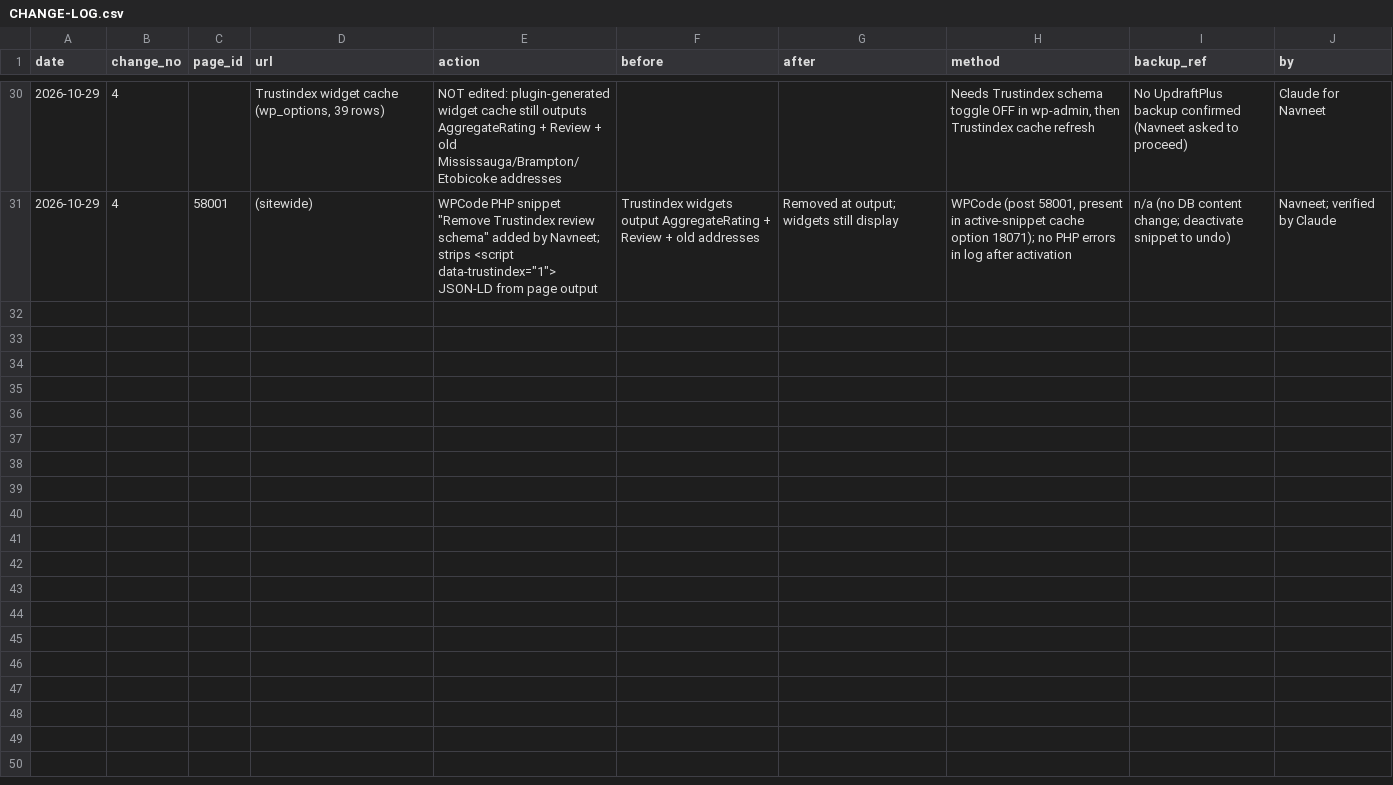
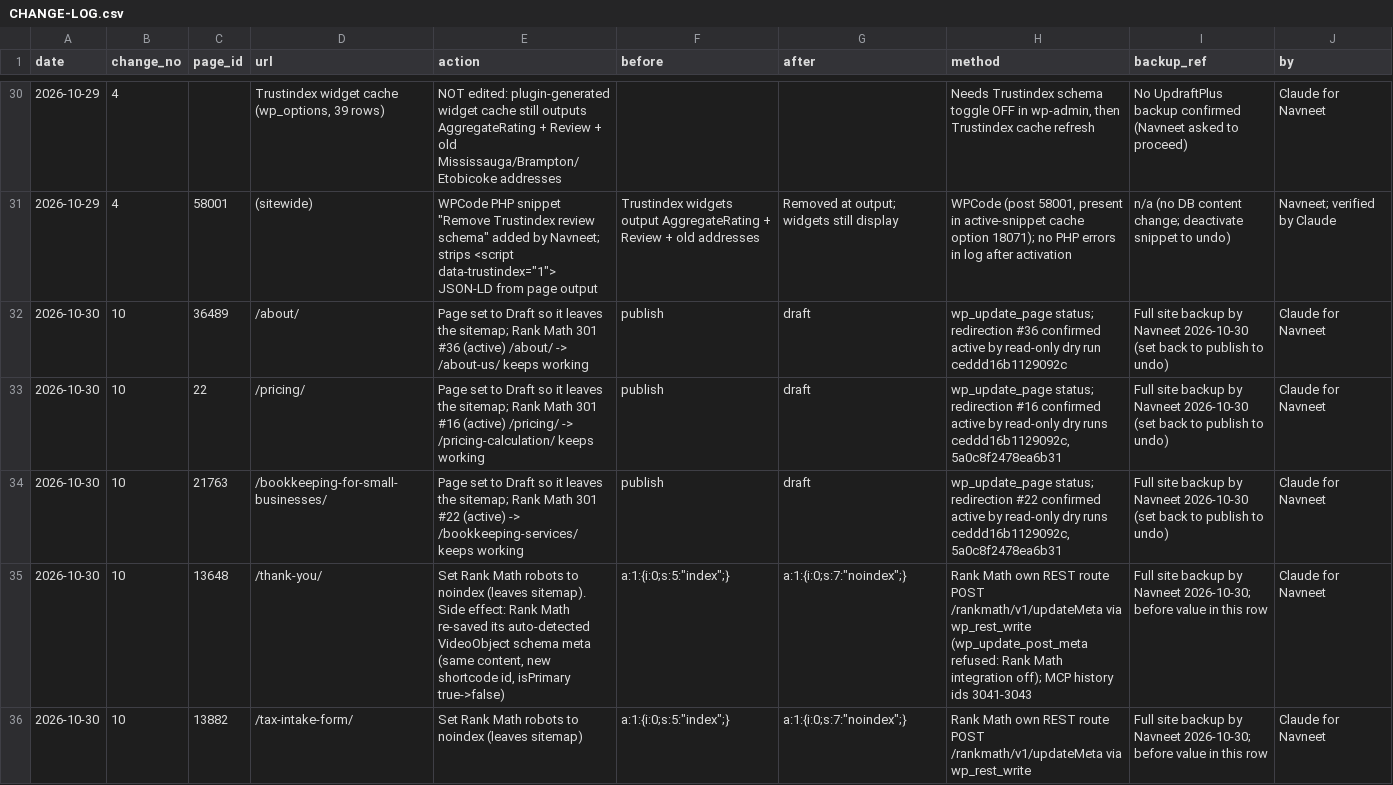
Before and after one commit to navneet-a11y/gondaliyacpa, a CSV file: seo-master-plan/CHANGE-LOG.csv, drawn as a sheet; only a part is shown, gaps mark what is left out; the diff names each change by its address in the sheet, - before the commit and + after, or states it on an @@ line.

```diff
--- a/seo-master-plan/CHANGE-LOG.csv
+++ b/seo-master-plan/CHANGE-LOG.csv
+row 32: 2026-10-30 | 10 | 36489 | /about/ | Page set to Draft so it leaves the sitemap; Rank Math 301 #36 (active) /about/ -> /about-us/ keeps working | publish | draft | wp_update_page status; redirection #36 confirmed active by read-only dry run ceddd16b1129092c | Full site backup by Navneet 2026-10-30 (set back to publish to undo) | Claude for Navneet
+row 33: 2026-10-30 | 10 | 22 | /pricing/ | Page set to Draft so it leaves the sitemap; Rank Math 301 #16 (active) /pricing/ -> /pricing-calculation/ keeps working | publish | draft | wp_update_page status; redirection #16 confirmed active by read-only dry runs ceddd16b1129092c, 5a0c8f2478ea6b31 | Full site backup by Navneet 2026-10-30 (set back to publish to undo) | Claude for Navneet
+row 34: 2026-10-30 | 10 | 21763 | /bookkeeping-for-small-businesses/ | Page set to Draft so it leaves the sitemap; Rank Math 301 #22 (active) -> /bookkeeping-services/ keeps working | publish | draft | wp_update_page status; redirection #22 confirmed active by read-only dry runs ceddd16b1129092c, 5a0c8f2478ea6b31 | Full site backup by Navneet 2026-10-30 (set back to publish to undo) | Claude for Navneet
+row 35: 2026-10-30 | 10 | 13648 | /thank-you/ | Set Rank Math robots to noindex (leaves sitemap). Side effect: Rank Math re-saved its auto-detected VideoObject schema meta (same content, new shortcode id, isPrimary true->false) | a:1:{i:0;s:5:"index";} | a:1:{i:0;s:7:"noindex";} | Rank Math own REST route POST /rankmath/v1/updateMeta via wp_rest_write (wp_update_post_meta refused: Rank Math integration off); MCP history ids 3041-3043 | Full site backup by Navneet 2026-10-30; before value in this row | Claude for Navneet
+row 36: 2026-10-30 | 10 | 13882 | /tax-intake-form/ | Set Rank Math robots to noindex (leaves sitemap) | a:1:{i:0;s:5:"index";} | a:1:{i:0;s:7:"noindex";} | Rank Math own REST route POST /rankmath/v1/updateMeta via wp_rest_write | Full site backup by Navneet 2026-10-30; before value in this row | Claude for Navneet
```
Also changed, not shown: 4 other files.
